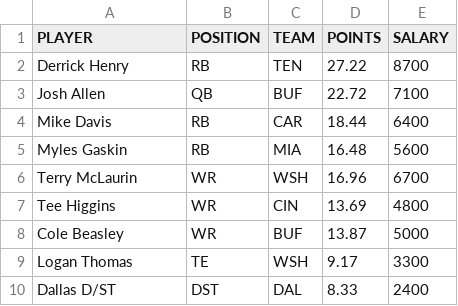
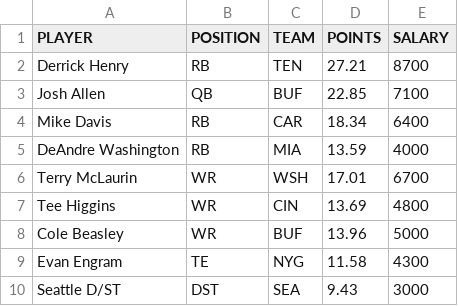
Before and after one commit to tomasokal/github_actions_examples, a CSV file: Output/example_calculation_output.csv, drawn as a sheet.

```diff
--- a/Output/example_calculation_output.csv
+++ b/Output/example_calculation_output.csv
@@ -1,10 +1,10 @@
 PLAYER,POSITION,TEAM,POINTS,SALARY
-Derrick Henry,RB,TEN,27.22,8700
-Josh Allen,QB,BUF,22.72,7100
-Mike Davis,RB,CAR,18.44,6400
-Myles Gaskin,RB,MIA,16.48,5600
-Terry McLaurin,WR,WSH,16.96,6700
+Derrick Henry,RB,TEN,27.21,8700
+Josh Allen,QB,BUF,22.85,7100
+Mike Davis,RB,CAR,18.34,6400
+DeAndre Washington,RB,MIA,13.59,4000
+Terry McLaurin,WR,WSH,17.01,6700
 Tee Higgins,WR,CIN,13.69,4800
-Cole Beasley,WR,BUF,13.87,5000
-Logan Thomas,TE,WSH,9.17,3300
-Dallas D/ST,DST,DAL,8.33,2400
+Cole Beasley,WR,BUF,13.96,5000
+Evan Engram,TE,NYG,11.58,4300
+Seattle D/ST,DST,SEA,9.43,3000
```
